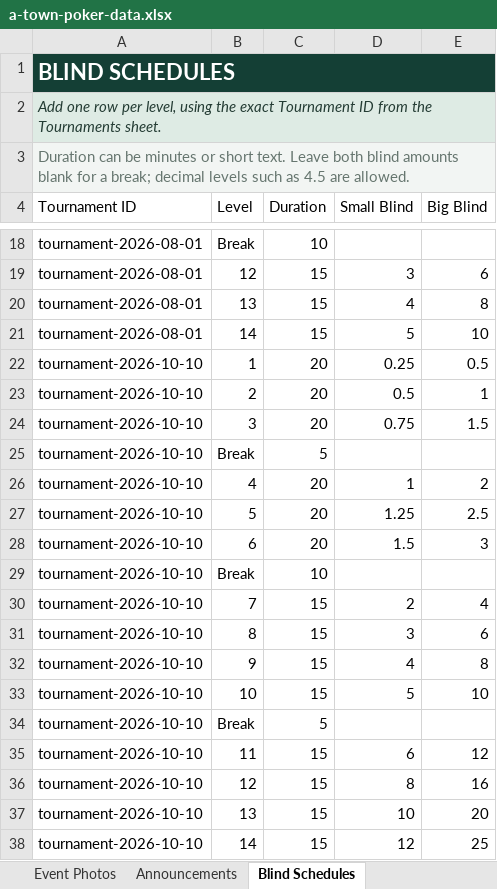
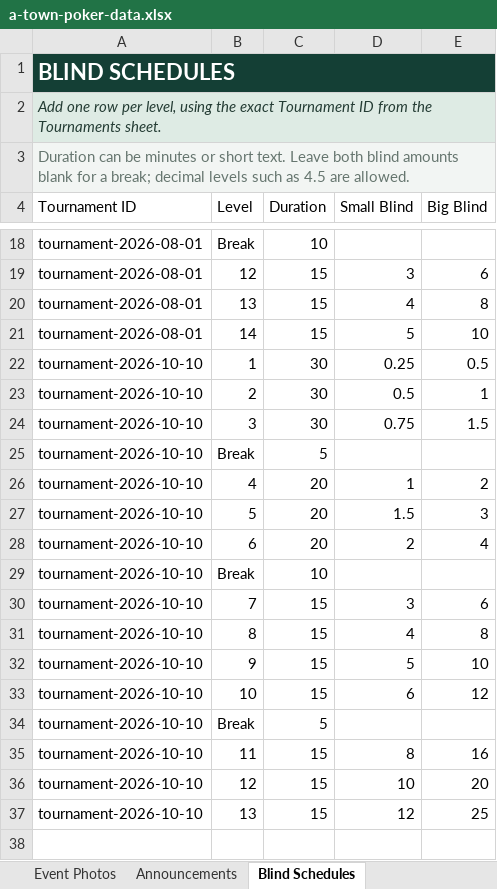
Before and after one commit to matthewoliver01/a-town-poker-site, an Excel workbook: data/source/a-town-poker-data.xlsx, sheet Blind Schedules, drawn as a sheet; only a part is shown, gaps mark what is left out; values as stored, in another font and other column widths than the file's, no borders; table styles not drawn; removed rows and columns are numbered as before the commit, all else as after; the diff names each change by its address in the sheet, - before the commit and + after, or states it on an @@ line.

```diff
--- a/data/source/a-town-poker-data.xlsx (sheet Blind Schedules)
+++ b/data/source/a-town-poker-data.xlsx (sheet Blind Schedules)
-C22:C24 (Duration): 20
+C22:C24 (Duration): 30
-D27 (Small Blind): 1.25
+D27 (Small Blind): 1.5
-E27 (Big Blind): 2.5
+E27 (Big Blind): 3
-D28 (Small Blind): 1.5
+D28 (Small Blind): 2
-E28 (Big Blind): 3
+E28 (Big Blind): 4
-row 30: tournament-2026-10-10 | 7 | 15 | 2 | 4
-B30 (Level): 8
+B30 (Level): 7
-B31 (Level): 9
+B31 (Level): 8
-B32 (Level): 10
+B32 (Level): 9
+row 33: tournament-2026-10-10 | 10 | 15 | 6 | 12
-row 35: tournament-2026-10-10 | 11 | 15 | 6 | 12
-B35 (Level): 12
+B35 (Level): 11
-B36 (Level): 13
+B36 (Level): 12
-B37 (Level): 14
+B37 (Level): 13
```
Also changed, not shown: sheet Tournament Results, sheet Event Photos, sheet Cash Game Results, sheet Start Here, sheet Tournaments, 5 other files.
